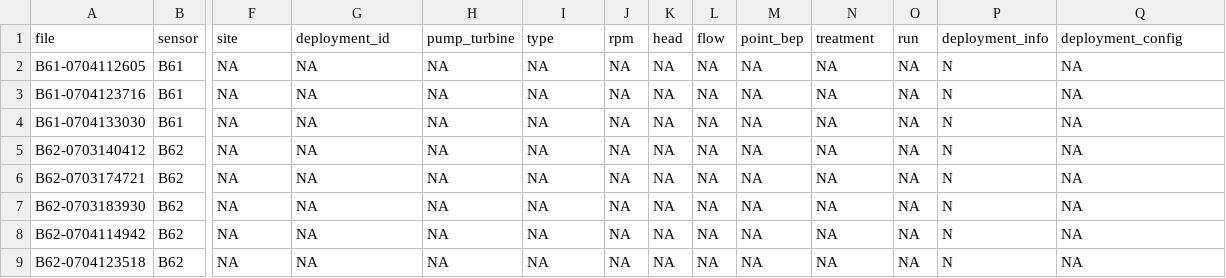
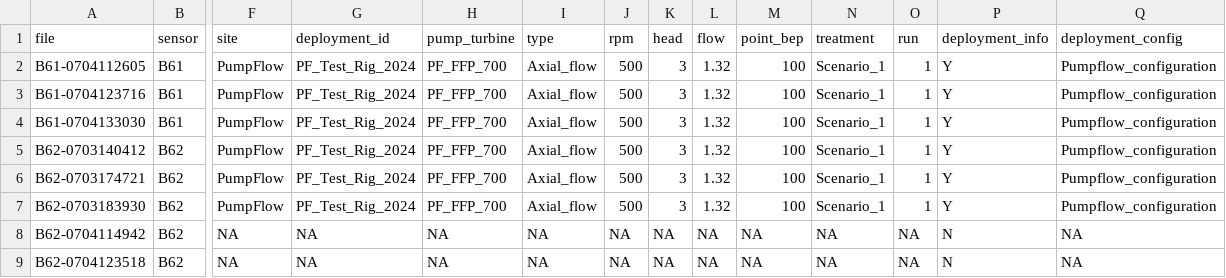
Before and after one commit to JNorman-hull/uoh-hifi-sensor, a CSV file: shiny/RAPID_Processed/index/global_sensor_index.csv, drawn as a sheet; only a part is shown, gaps mark what is left out; the diff names each change by its address in the sheet, - before the commit and + after, or states it on an @@ line.

Commit message:
Fixed sidebar issues and data index loading.

```diff
--- a/shiny/RAPID_Processed/index/global_sensor_index.csv
+++ b/shiny/RAPID_Processed/index/global_sensor_index.csv
-F2:F7 (site): NA
+F2:F7 (site): PumpFlow
-G2:G7 (deployment_id): NA
+G2:G7 (deployment_id): PF_Test_Rig_2024
-H2:H7 (pump_turbine): NA
+H2:H7 (pump_turbine): PF_FFP_700
-I2:I7 (type): NA
+I2:I7 (type): Axial_flow
-J2:J7 (rpm): NA
+J2:J7 (rpm): 500
-K2:K7 (head): NA
+K2:K7 (head): 3
-L2:L7 (flow): NA
+L2:L7 (flow): 1.32
-M2:M7 (point_bep): NA
+M2:M7 (point_bep): 100
-N2:N7 (treatment): NA
+N2:N7 (treatment): Scenario_1
-O2:O7 (run): NA
+O2:O7 (run): 1
-P2:P7 (deployment_info): N
+P2:P7 (deployment_info): Y
-Q2:Q7 (deployment_config): NA
+Q2:Q7 (deployment_config): Pumpflow_configuration
```
Also changed, not shown: 4 other files.
